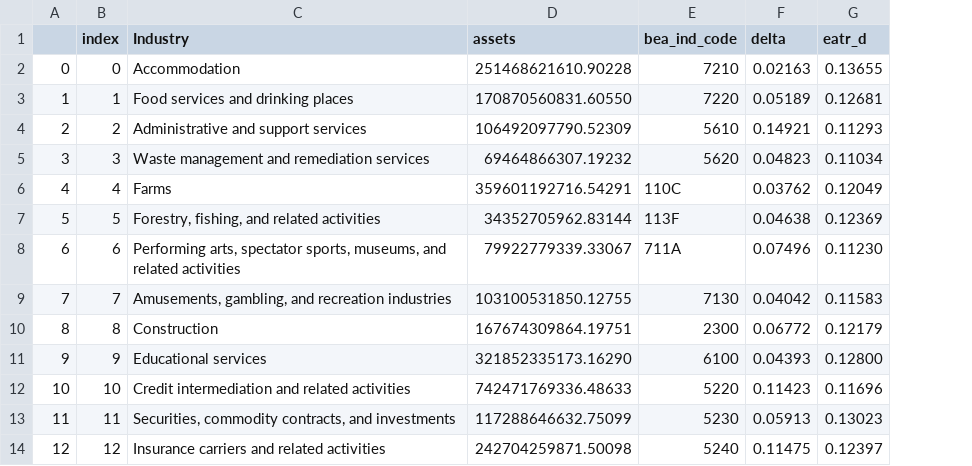
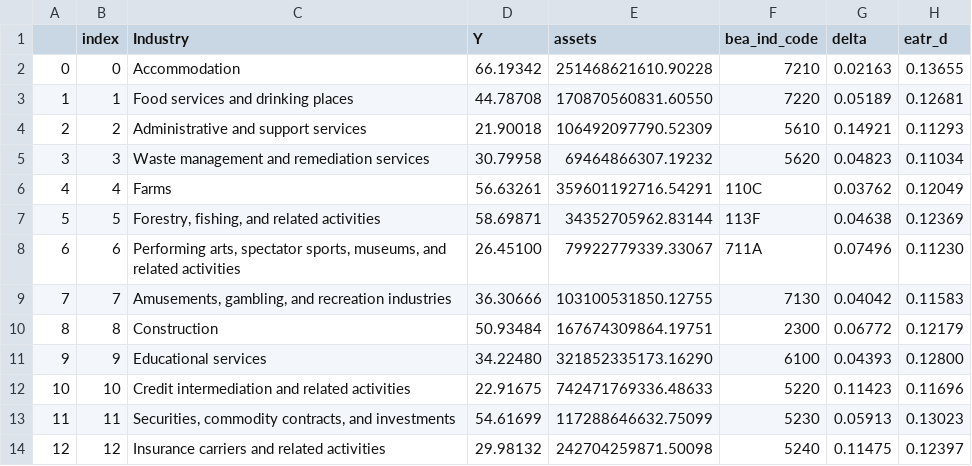
Before and after one commit to PSLmodels/Cost-of-Capital-Calculator, a CSV file: example_output/baseline_byindustry_expected.csv, drawn as a sheet; only a part is shown; the diff names each change by its address in the sheet, - before the commit and + after, or states it on an @@ line.

```diff
--- a/example_output/baseline_byindustry_expected.csv
+++ b/example_output/baseline_byindustry_expected.csv
+column D (Y), rows 2-14: 66.19342 | 44.78708 | 21.90018 | 30.79958 | 56.63261 | 58.69871 | 26.45100 | 36.30666 | 50.93484 | 34.22480 | 22.91675 | 54.61699 | 29.98132
```
Also changed, not shown: example_output/baseline_byasset_expected.csv, example_output/changed_byasset_expected.csv, 5 other files.
